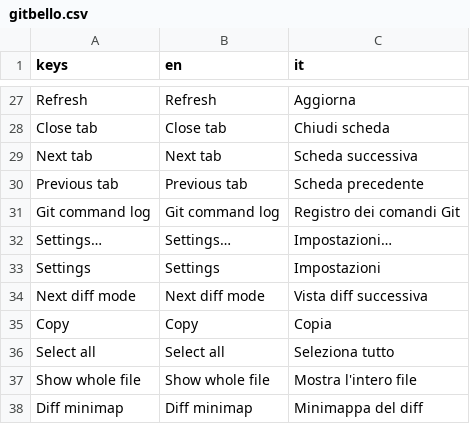
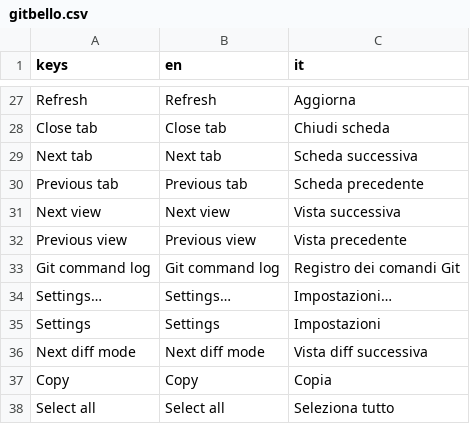
Before and after one commit to caleb-tognoli/gitbello, a CSV file: godot/localization/gitbello.csv, drawn as a sheet; only a part is shown, gaps mark what is left out; the shorter side is filled out with more unchanged rows.

```diff
--- a/godot/localization/gitbello.csv
+++ b/godot/localization/gitbello.csv
@@ -30,2 +30,4 @@ keys,en,it
 "Previous tab","Previous tab","Scheda precedente"
+"Next view","Next view","Vista successiva"
+"Previous view","Previous view","Vista precedente"
 "Git command log","Git command log","Registro dei comandi Git"
```
Also changed, not shown: 21 other files.
